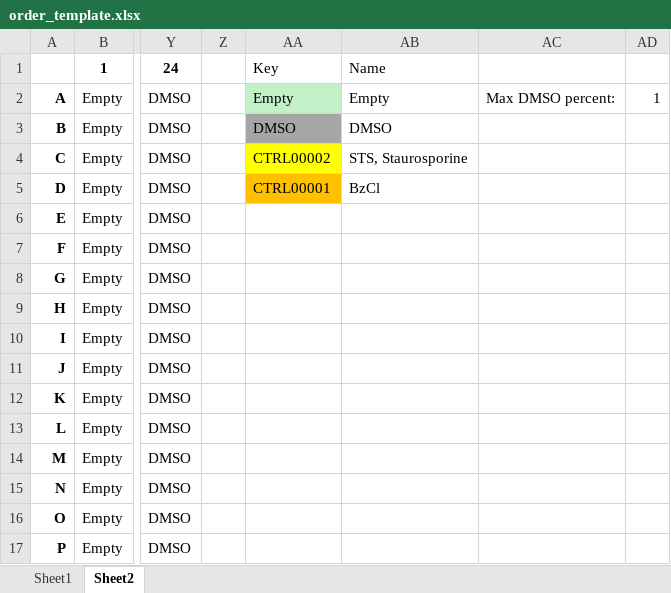
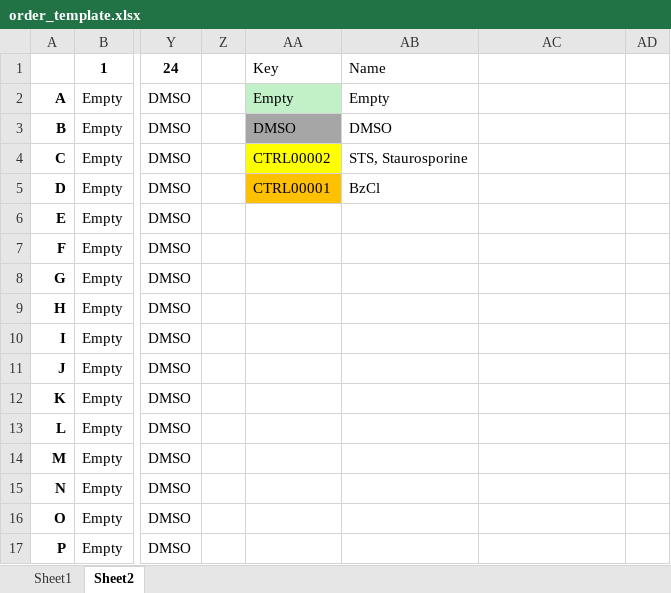
Before and after one commit to dahlbma/cello, an Excel workbook: frontend/order_template.xlsx, sheet Sheet2, drawn as a sheet; only a part is shown, gaps mark what is left out; values as stored, in another font and other column widths than the file's, no borders; the diff names each change by its address in the sheet, - before the commit and + after, or states it on an @@ line.

Commit message:
Move max DMSO volume from Excel to a edit box

```diff
--- a/frontend/order_template.xlsx (sheet Sheet2)
+++ b/frontend/order_template.xlsx (sheet Sheet2)
-AC2: Max DMSO percent:
+AC2: (empty)
-AD2: 1
+AD2: (empty)
```
Also changed, not shown: 3 other files.
